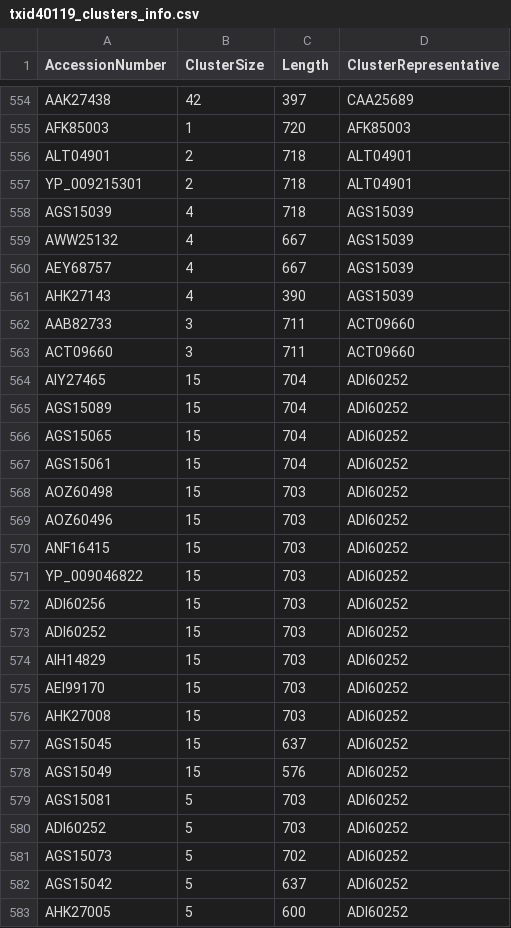
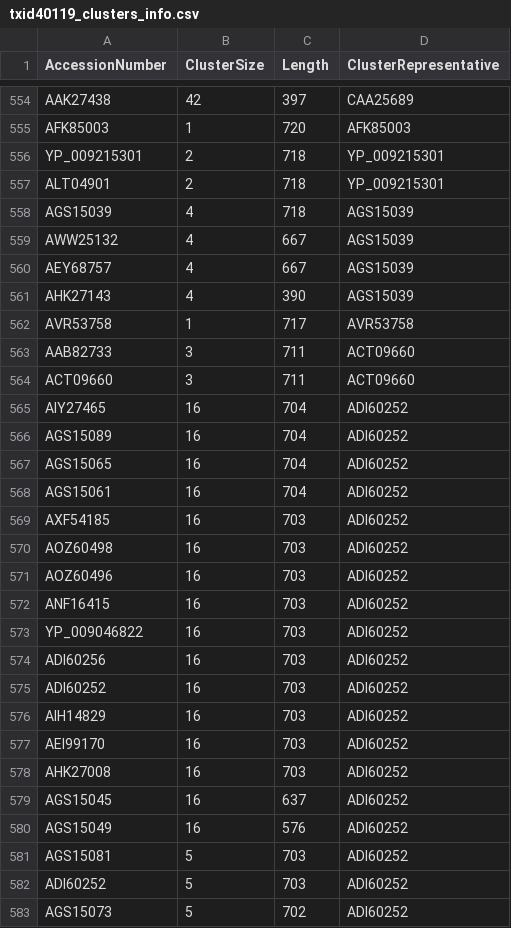
Before and after one commit to josephhughes/ViCTree, a CSV file: txid40119/txid40119_clusters_info.csv, drawn as a sheet; only a part is shown, gaps mark what is left out; the shorter side is filled out with more unchanged rows; the diff covers the shown part only.

Commit message:
Pipeline updated for txid40119

```diff
--- a/txid40119/txid40119_clusters_info.csv
+++ b/txid40119/txid40119_clusters_info.csv
@@ -555,4 +555,4 @@ AAK27438,42,397,CAA25689
 AFK85003,1,720,AFK85003
-ALT04901,2,718,ALT04901
-YP_009215301,2,718,ALT04901
+YP_009215301,2,718,YP_009215301
+ALT04901,2,718,YP_009215301
 AGS15039,4,718,AGS15039
@@ -561,19 +561,21 @@ AEY68757,4,667,AGS15039
 AHK27143,4,390,AGS15039
+AVR53758,1,717,AVR53758
 AAB82733,3,711,ACT09660
 ACT09660,3,711,ACT09660
-AIY27465,15,704,ADI60252
-AGS15089,15,704,ADI60252
-AGS15065,15,704,ADI60252
-AGS15061,15,704,ADI60252
-AOZ60498,15,703,ADI60252
-AOZ60496,15,703,ADI60252
-ANF16415,15,703,ADI60252
-YP_009046822,15,703,ADI60252
-ADI60256,15,703,ADI60252
-ADI60252,15,703,ADI60252
-AIH14829,15,703,ADI60252
-AEI99170,15,703,ADI60252
-AHK27008,15,703,ADI60252
-AGS15045,15,637,ADI60252
-AGS15049,15,576,ADI60252
+AIY27465,16,704,ADI60252
+AGS15089,16,704,ADI60252
+AGS15065,16,704,ADI60252
+AGS15061,16,704,ADI60252
+AXF54185,16,703,ADI60252
+AOZ60498,16,703,ADI60252
+AOZ60496,16,703,ADI60252
+ANF16415,16,703,ADI60252
+YP_009046822,16,703,ADI60252
+ADI60256,16,703,ADI60252
+ADI60252,16,703,ADI60252
+AIH14829,16,703,ADI60252
+AEI99170,16,703,ADI60252
+AHK27008,16,703,ADI60252
+AGS15045,16,637,ADI60252
+AGS15049,16,576,ADI60252
 AGS15081,5,703,ADI60252
```
Also changed, not shown: 17 added rows, 1 removed row and 24 edited cells elsewhere in this file, 12 other files.
